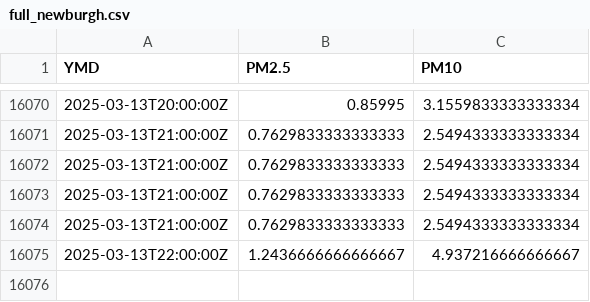
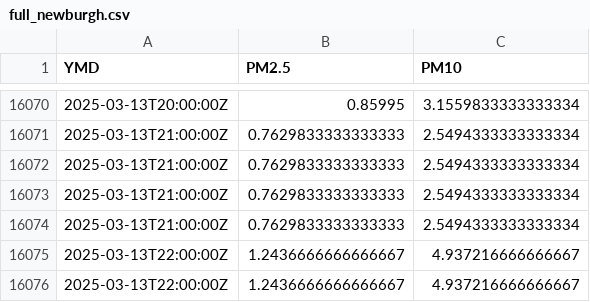
Before and after one commit to bardcesh/Mount-Saint-Mary, a CSV file: data/full_newburgh.csv, drawn as a sheet; only a part is shown, gaps mark what is left out; the diff names each change by its address in the sheet, - before the commit and + after, or states it on an @@ line.

Commit message:
GH ACTION Headlines Fri Mar 14 04:46:01 UTC 2025

```diff
--- a/data/full_newburgh.csv
+++ b/data/full_newburgh.csv
+row 16076: 2025-03-13T22:00:00Z | 1.2436666666666667 | 4.937216666666667
```
